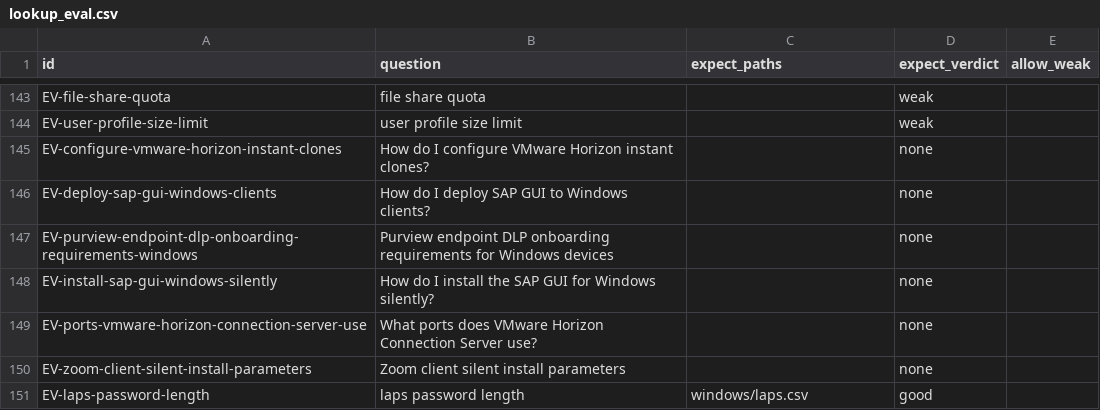
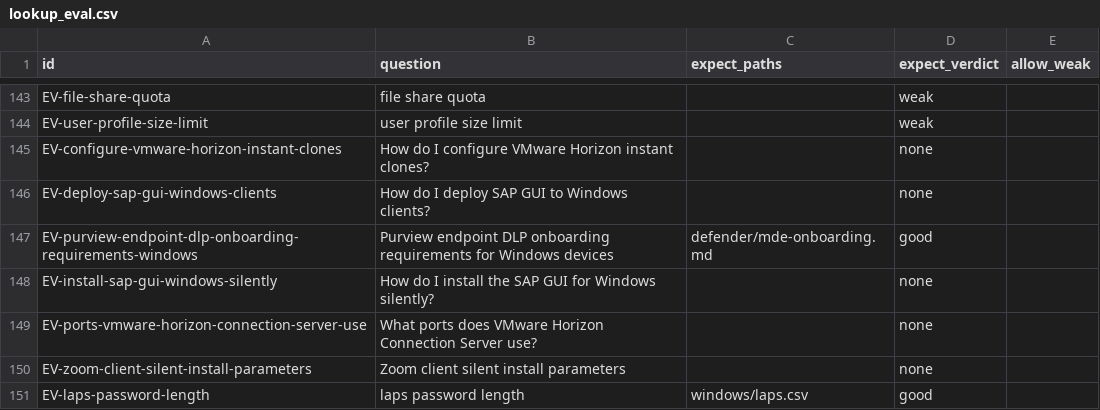
Before and after one commit to mikkielt/it-ops-kb, a CSV file: kb/public/_retrieval/lookup_eval.csv, drawn as a sheet; only a part is shown, gaps mark what is left out.

```diff
--- a/kb/public/_retrieval/lookup_eval.csv
+++ b/kb/public/_retrieval/lookup_eval.csv
@@ -146,3 +146,3 @@ EV-configure-vmware-horizon-instant-clones,How do I configure VMware Horizon ins
 EV-deploy-sap-gui-windows-clients,How do I deploy SAP GUI to Windows clients?,,none,
-EV-purview-endpoint-dlp-onboarding-requirements-windows,Purview endpoint DLP onboarding requirements for Windows devices,,none,
+EV-purview-endpoint-dlp-onboarding-requirements-windows,Purview endpoint DLP onboarding requirements for Windows devices,defender/mde-onboarding.md,good,
 EV-install-sap-gui-windows-silently,How do I install the SAP GUI for Windows silently?,,none,
```
Also changed, not shown: kb/public/_coverage.csv, 18 other files.
